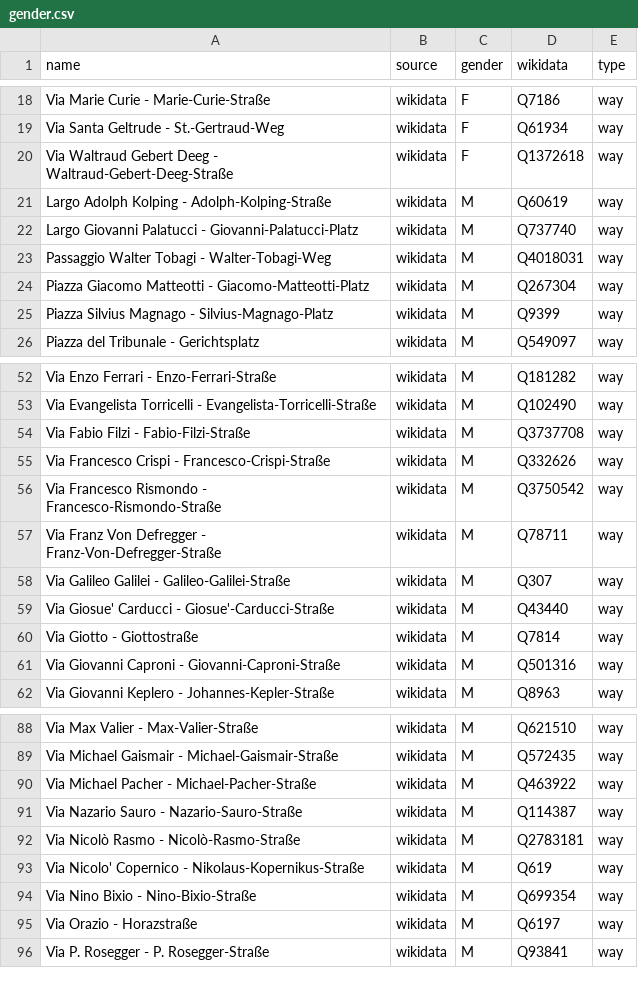
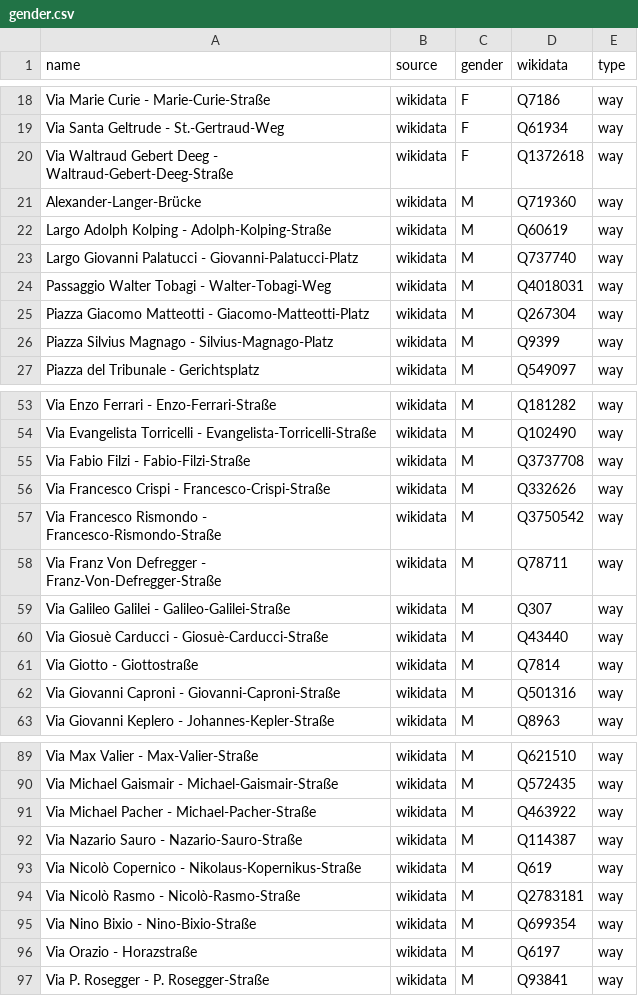
Before and after one commit to EqualStreetNames/equalstreetnames-bolzano, a CSV file: data/gender.csv, drawn as a sheet; only a part is shown, gaps mark what is left out.

```diff
--- a/data/gender.csv
+++ b/data/gender.csv
@@ -20,2 +20,3 @@ name,source,gender,wikidata,type
 "Via Waltraud Gebert Deeg - Waltraud-Gebert-Deeg-Straße",wikidata,F,Q1372618,way
+Alexander-Langer-Brücke,wikidata,M,Q719360,way
 "Largo Adolph Kolping - Adolph-Kolping-Straße",wikidata,M,Q60619,way
@@ -58,3 +59,3 @@ name,source,gender,wikidata,type
 "Via Galileo Galilei - Galileo-Galilei-Straße",wikidata,M,Q307,way
-"Via Giosue' Carducci - Giosue'-Carducci-Straße",wikidata,M,Q43440,way
+"Via Giosuè Carducci - Giosuè-Carducci-Straße",wikidata,M,Q43440,way
 "Via Giotto - Giottostraße",wikidata,M,Q7814,way
@@ -91,4 +92,4 @@ name,source,gender,wikidata,type
 "Via Nazario Sauro - Nazario-Sauro-Straße",wikidata,M,Q114387,way
+"Via Nicolò Copernico - Nikolaus-Kopernikus-Straße",wikidata,M,Q619,way
 "Via Nicolò Rasmo - Nicolò-Rasmo-Straße",wikidata,M,Q2783181,way
-"Via Nicolo' Copernico - Nikolaus-Kopernikus-Straße",wikidata,M,Q619,way
 "Via Nino Bixio - Nino-Bixio-Straße",wikidata,M,Q699354,way
```
Also changed, not shown: data/other.csv, 4 other files.
